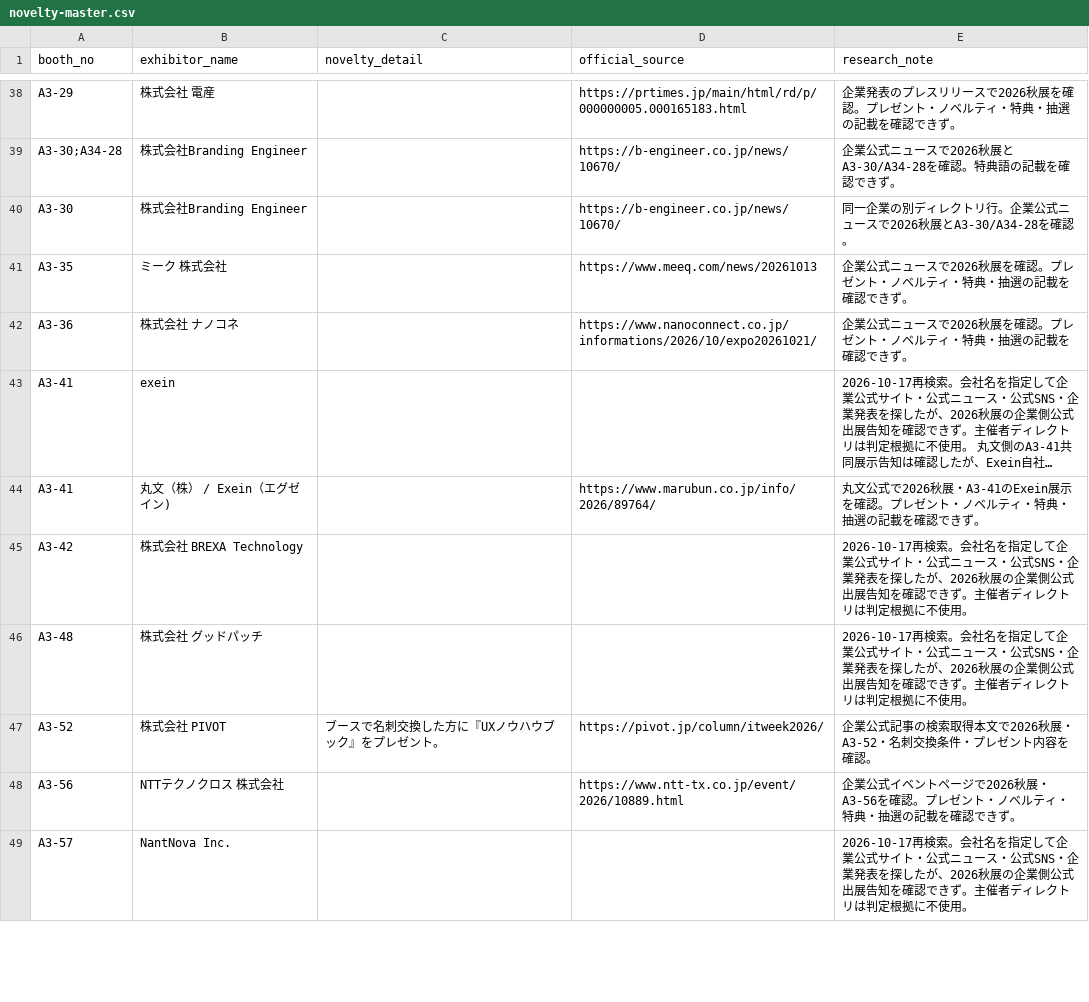
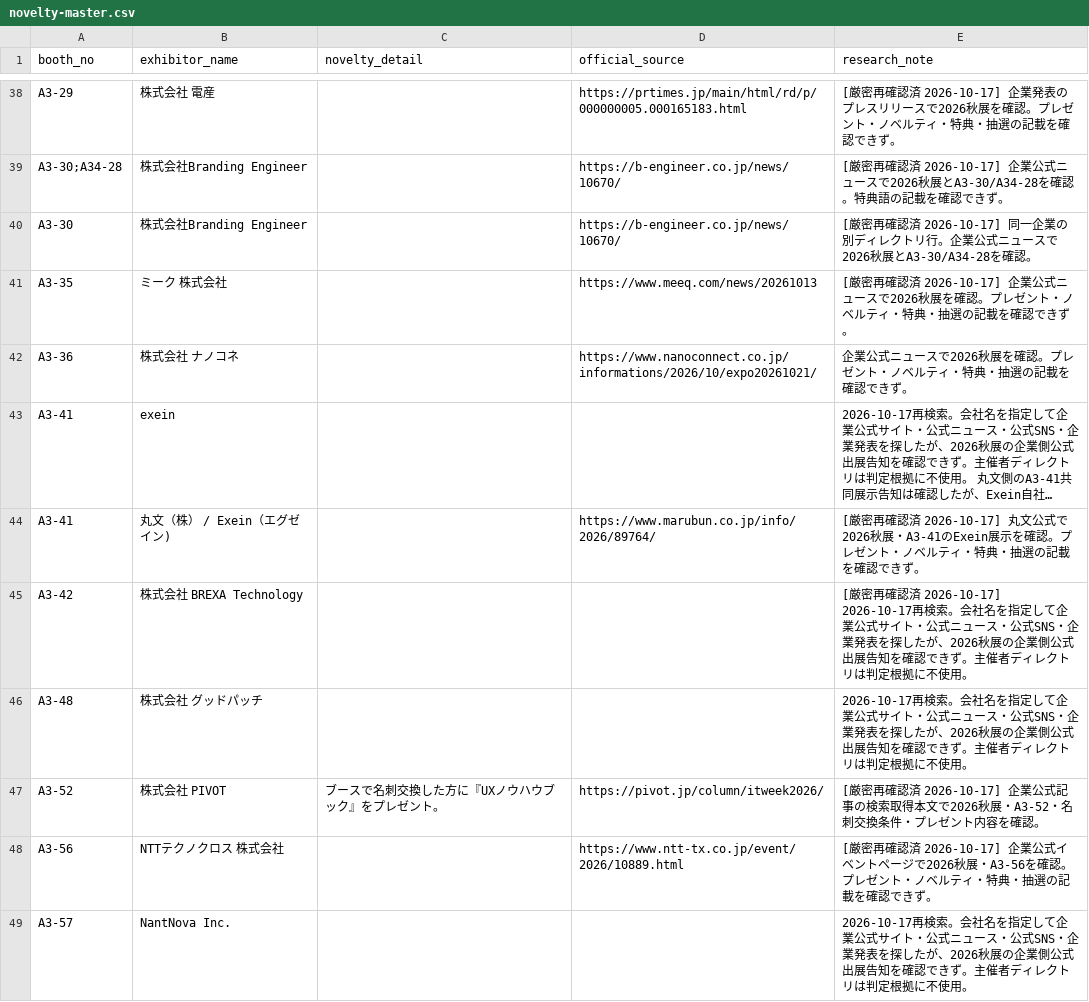
Before and after one commit to rensei11/01-event, a CSV file: research/japan-it-week-autumn-2026/novelty-master.csv, drawn as a sheet; only a part is shown, gaps mark what is left out; long unchanged cells end in …; the diff covers the shown part only; the diff names each change by its address in the sheet, - before the commit and + after, or states it on an @@ line.

```diff
--- a/research/japan-it-week-autumn-2026/novelty-master.csv
+++ b/research/japan-it-week-autumn-2026/novelty-master.csv
-E38 (research_note): 企業発表…
+E38 (research_note): [厳密再確認済 2026-10-17] 企業発表…
-E39 (research_note): 企業公式…
+E39 (research_note): [厳密再確認済 2026-10-17] 企業公式…
-E40 (research_note): 同一企業…
+E40 (research_note): [厳密再確認済 2026-10-17] 同一企業…
-E41 (research_note): 企業公式…
+E41 (research_note): [厳密再確認済 2026-10-17] 企業公式…
-E44 (research_note): 丸文公式…
+E44 (research_note): [厳密再確認済 2026-10-17] 丸文公式…
-E45 (research_note): 2026-10-17再検索…
+E45 (research_note): [厳密再確認済 2026-10-17] 2026-10-17再検索…
-E47 (research_note): 企業公式…
+E47 (research_note): [厳密再確認済 2026-10-17] 企業公式…
-E48 (research_note): 企業公式…
+E48 (research_note): [厳密再確認済 2026-10-17] 企業公式…
```
Also changed, not shown: 31 edited cells elsewhere in this file.
